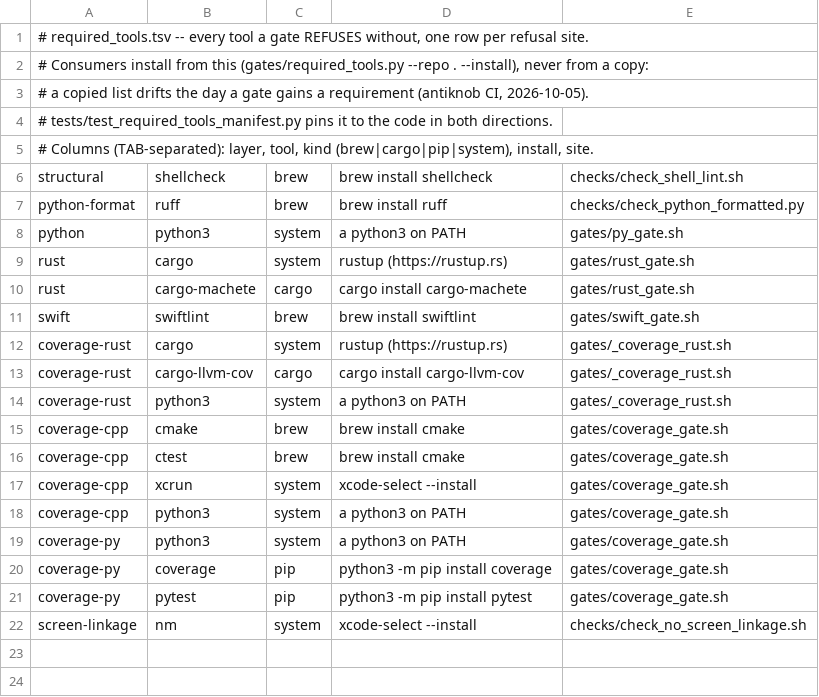
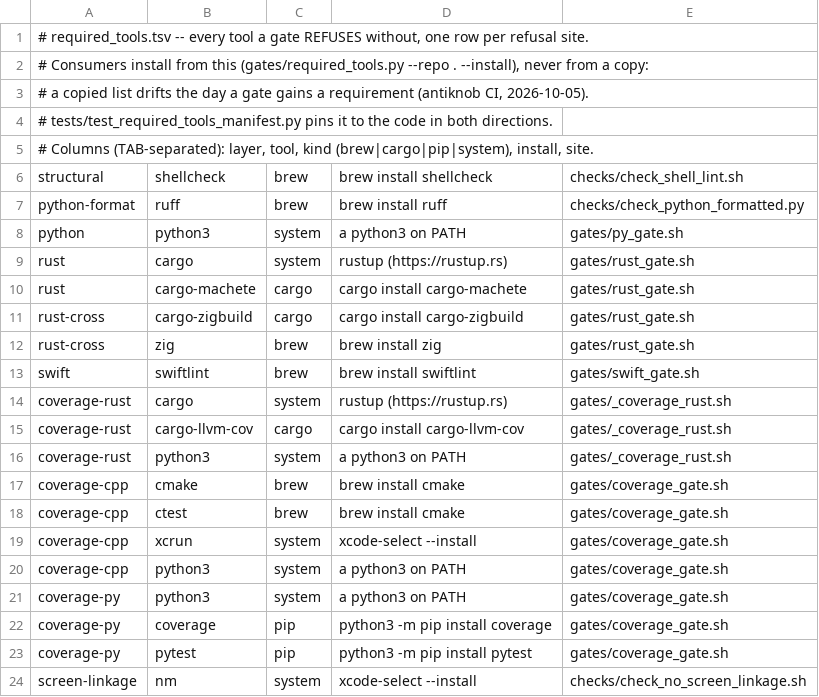
Before and after one commit to ztomer/gates_of_heck, a TSV file: gates/required_tools.tsv, drawn as a sheet.

```diff
--- a/gates/required_tools.tsv
+++ b/gates/required_tools.tsv
@@ -10,2 +10,4 @@ rust	cargo	system	rustup (https://rustup.rs)	gates/rust_gate.sh
 rust	cargo-machete	cargo	cargo install cargo-machete	gates/rust_gate.sh
+rust-cross	cargo-zigbuild	cargo	cargo install cargo-zigbuild	gates/rust_gate.sh
+rust-cross	zig	brew	brew install zig	gates/rust_gate.sh
 swift	swiftlint	brew	brew install swiftlint	gates/swift_gate.sh
```
Also changed, not shown: 5 other files.
